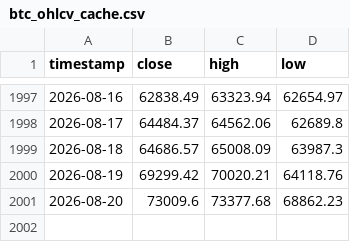
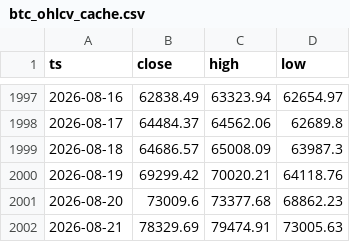
Before and after one commit to jwhinds74/btc-risk-bands, a CSV file: btc_ohlcv_cache.csv, drawn as a sheet; only a part is shown, gaps mark what is left out; the diff names each change by its address in the sheet, - before the commit and + after, or states it on an @@ line.

Commit message:
data: 2026-08-22

```diff
--- a/btc_ohlcv_cache.csv
+++ b/btc_ohlcv_cache.csv
-A1: timestamp
+A1: ts
+row 2002: 2026-08-21 | 78329.69 | 79474.91 | 73005.63
```
